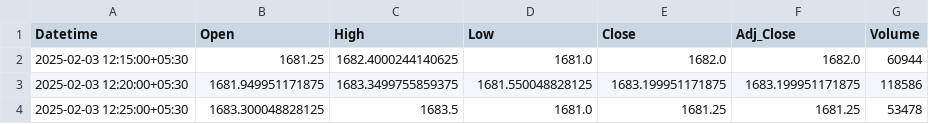
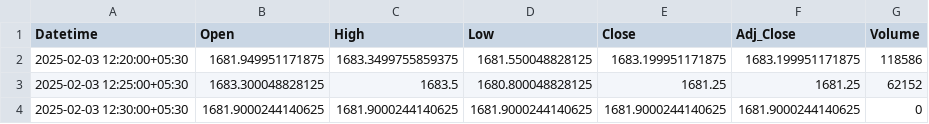
Before and after one commit to chiragpalan/stock_predictions_rnn_v1, a CSV file: temp_csv/HDFCBANK_NS.csv, drawn as a sheet.

```diff
--- a/temp_csv/HDFCBANK_NS.csv
+++ b/temp_csv/HDFCBANK_NS.csv
@@ -1,4 +1,4 @@
 Datetime,Open,High,Low,Close,Adj_Close,Volume
-2025-02-03 12:15:00+05:30,1681.25,1682.4000244140625,1681.0,1682.0,1682.0,60944
 2025-02-03 12:20:00+05:30,1681.949951171875,1683.3499755859375,1681.550048828125,1683.199951171875,1683.199951171875,118586
-2025-02-03 12:25:00+05:30,1683.300048828125,1683.5,1681.0,1681.25,1681.25,53478
+2025-02-03 12:25:00+05:30,1683.300048828125,1683.5,1680.800048828125,1681.25,1681.25,62152
+2025-02-03 12:30:00+05:30,1681.9000244140625,1681.9000244140625,1681.9000244140625,1681.9000244140625,1681.9000244140625,0
```
Also changed, not shown: temp_csv/ICICIBANK_NS.csv, temp_csv/INFY_NS.csv, 3 other files.
